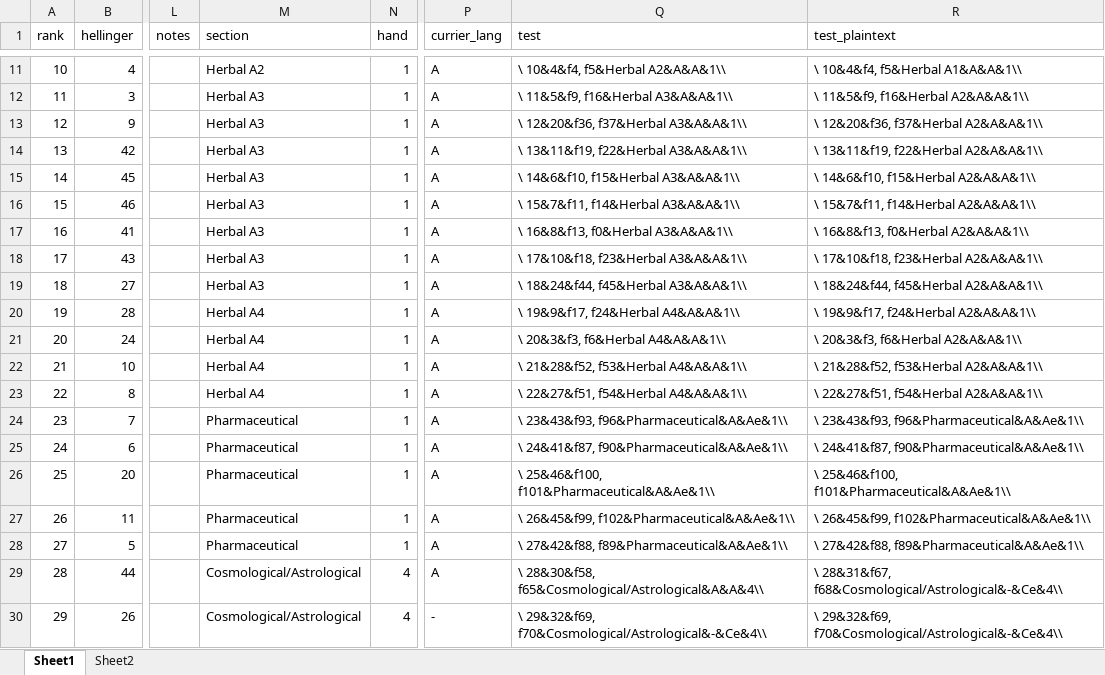
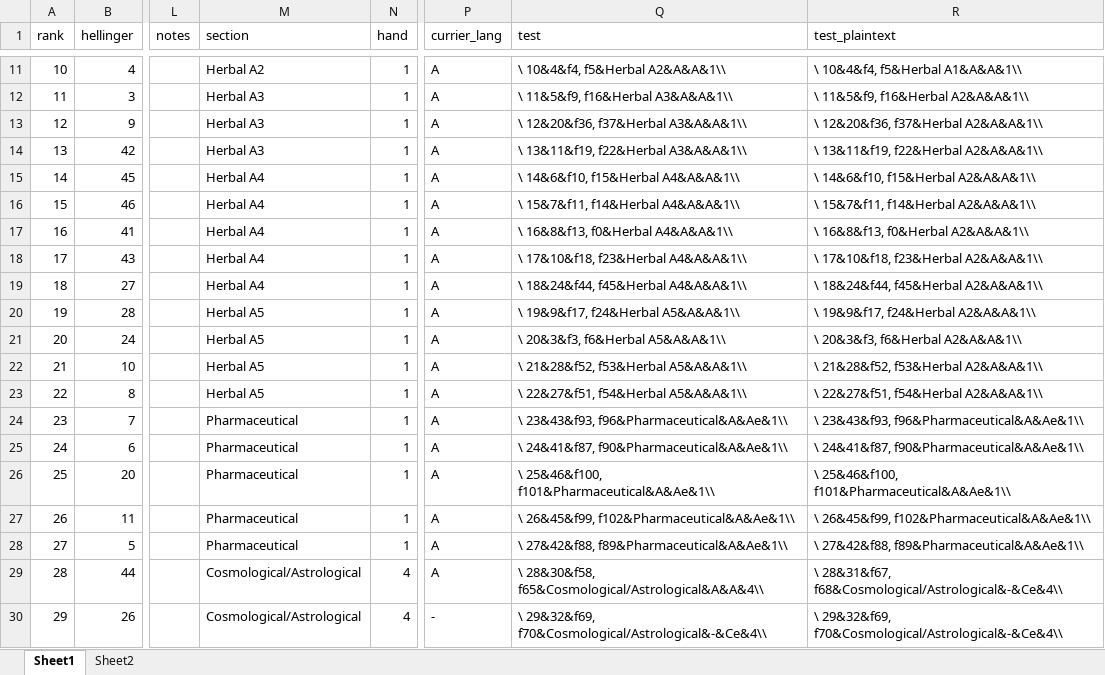
Before and after one commit to greshko/vms-seriation, an Excel workbook: outputs_final/consensus_seriation/consensus_seriation.xlsx, sheet Sheet1, drawn as a sheet; only a part is shown, gaps mark what is left out; values as stored, in another font and other column widths than the file's, no borders; conditional formats not drawn; the diff names each change by its address in the sheet, - before the commit and + after, or states it on an @@ line.

```diff
--- a/outputs_final/consensus_seriation/consensus_seriation.xlsx (sheet Sheet1)
+++ b/outputs_final/consensus_seriation/consensus_seriation.xlsx (sheet Sheet1)
-M15:M19 (section): Herbal A3
+M15:M19 (section): Herbal A4
-Q15 (test): \ 14&6&f10, f15&Herbal A3&A&A&1\\
+Q15 (test): \ 14&6&f10, f15&Herbal A4&A&A&1\\
-Q16 (test): \ 15&7&f11, f14&Herbal A3&A&A&1\\
+Q16 (test): \ 15&7&f11, f14&Herbal A4&A&A&1\\
-Q17 (test): \ 16&8&f13, f0&Herbal A3&A&A&1\\
+Q17 (test): \ 16&8&f13, f0&Herbal A4&A&A&1\\
-Q18 (test): \ 17&10&f18, f23&Herbal A3&A&A&1\\
+Q18 (test): \ 17&10&f18, f23&Herbal A4&A&A&1\\
-Q19 (test): \ 18&24&f44, f45&Herbal A3&A&A&1\\
+Q19 (test): \ 18&24&f44, f45&Herbal A4&A&A&1\\
-M20:M23 (section): Herbal A4
+M20:M23 (section): Herbal A5
-Q20 (test): \ 19&9&f17, f24&Herbal A4&A&A&1\\
+Q20 (test): \ 19&9&f17, f24&Herbal A5&A&A&1\\
-Q21 (test): \ 20&3&f3, f6&Herbal A4&A&A&1\\
+Q21 (test): \ 20&3&f3, f6&Herbal A5&A&A&1\\
-Q22 (test): \ 21&28&f52, f53&Herbal A4&A&A&1\\
+Q22 (test): \ 21&28&f52, f53&Herbal A5&A&A&1\\
-Q23 (test): \ 22&27&f51, f54&Herbal A4&A&A&1\\
+Q23 (test): \ 22&27&f51, f54&Herbal A5&A&A&1\\
```
Also changed, not shown: 1 other file.
